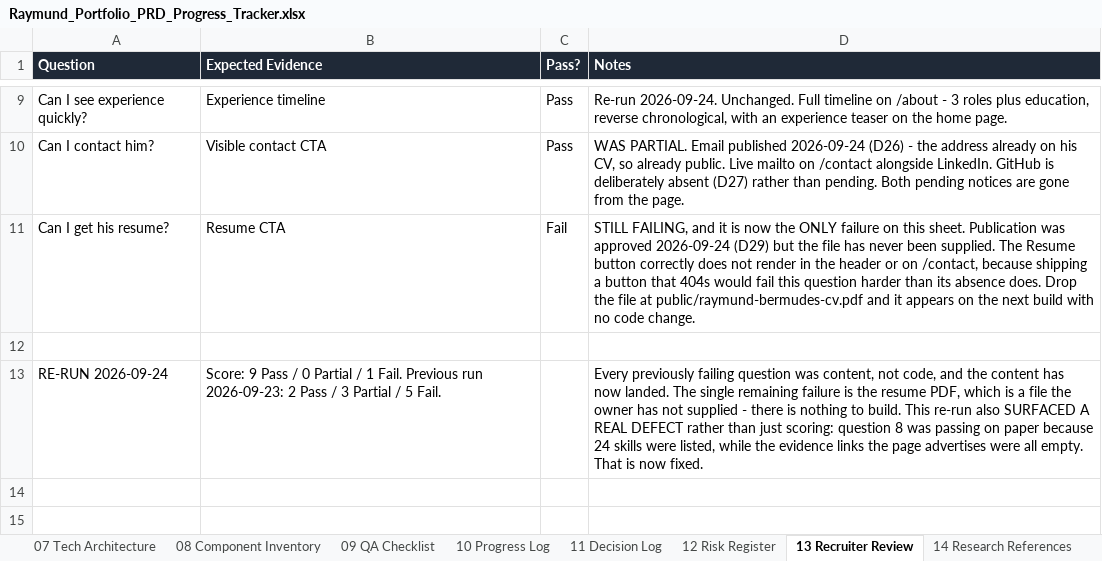
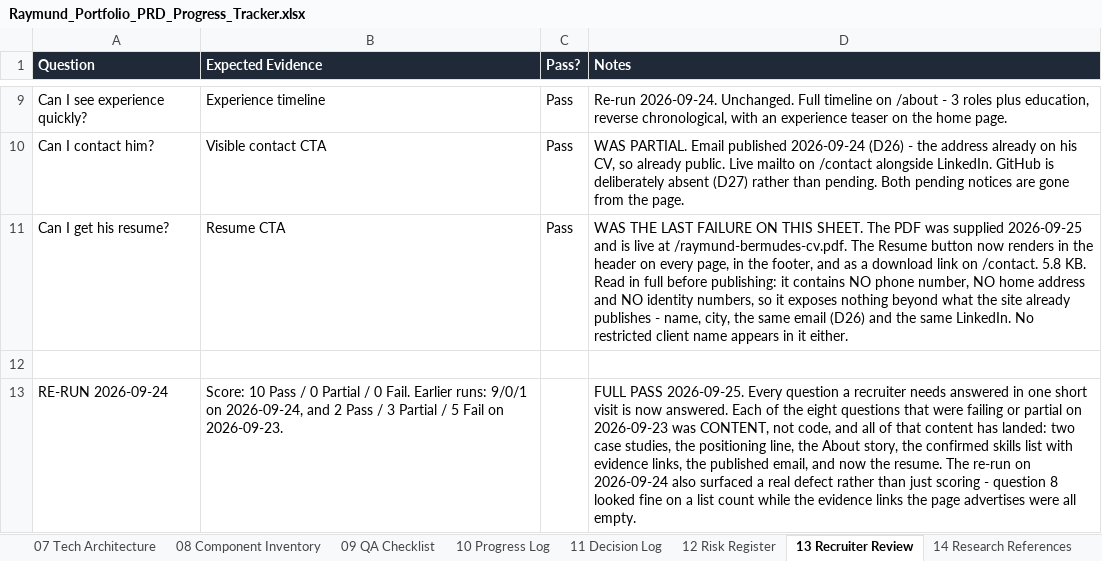
Before and after one commit to rrcreations69/ClaudePortfolio, an Excel workbook: Raymund_Portfolio_PRD_Progress_Tracker.xlsx, sheet 13 Recruiter Review, drawn as a sheet; only a part is shown, gaps mark what is left out; values as stored, in another font and other column widths than the file's, no borders; the diff names each change by its address in the sheet, - before the commit and + after, or states it on an @@ line.

```diff
--- a/Raymund_Portfolio_PRD_Progress_Tracker.xlsx (sheet 13 Recruiter Review)
+++ b/Raymund_Portfolio_PRD_Progress_Tracker.xlsx (sheet 13 Recruiter Review)
-C11 (Pass?): Fail
+C11 (Pass?): Pass
-D11 (Notes): STILL FAILING, and it is now the ONLY failure on this sheet. Publication was approved 2026-09-24 (D29) but the file has never been supplied. The Resume button correctly does not render in the header or on /contact, because shipping a button that 404s would fail this question harder than its absence does. Drop the file at public/raymund-bermudes-cv.pdf and it appears on the next build with no code change.
+D11 (Notes): WAS THE LAST FAILURE ON THIS SHEET. The PDF was supplied 2026-09-25 and is live at /raymund-bermudes-cv.pdf. The Resume button now renders in the header on every page, in the footer, and as a download link on /contact. 5.8 KB. Read in full before publishing: it contains NO phone number, NO home address and NO identity numbers, so it exposes nothing beyond what the site already publishes - name, city, the same email (D26) and the same LinkedIn. No restricted client name appears in it either.
-B13 (Expected Evidence): Score: 9 Pass / 0 Partial / 1 Fail. Previous run 2026-09-23: 2 Pass / 3 Partial / 5 Fail.
+B13 (Expected Evidence): Score: 10 Pass / 0 Partial / 0 Fail. Earlier runs: 9/0/1 on 2026-09-24, and 2 Pass / 3 Partial / 5 Fail on 2026-09-23.
-D13 (Notes): Every previously failing question was content, not code, and the content has now landed. The single remaining failure is the resume PDF, which is a file the owner has not supplied - there is nothing to build. This re-run also SURFACED A REAL DEFECT rather than just scoring: question 8 was passing on paper because 24 skills were listed, while the evidence links the page advertises were all empty. That is now fixed.
+D13 (Notes): FULL PASS 2026-09-25. Every question a recruiter needs answered in one short visit is now answered. Each of the eight questions that were failing or partial on 2026-09-23 was CONTENT, not code, and all of that content has landed: two case studies, the positioning line, the About story, the confirmed skills list with evidence links, the published email, and now the resume. The re-run on 2026-09-24 also surfaced a real defect rather than just scoring - question 8 looked fine on a list count while the evidence links the page advertises were all empty.
```
Also changed, not shown: sheet 10 Progress Log, sheet 15 Content Gaps, 1 other file.
